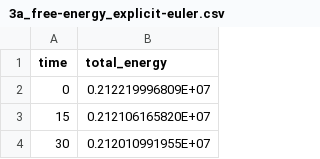
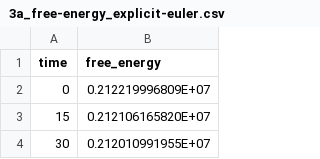
Before and after one commit to memphis-snl/memphis, a CSV file: benchmark/BM_003/3a_free-energy_explicit-euler.csv, drawn as a sheet; only a part is shown.

Commit message:
Update 3a_free-energy_explicit-euler.csv

```diff
--- a/benchmark/BM_003/3a_free-energy_explicit-euler.csv
+++ b/benchmark/BM_003/3a_free-energy_explicit-euler.csv
@@ -1,2 +1,2 @@
-time,total_energy
+time,free_energy
 0,0.212219996809E+07
```
